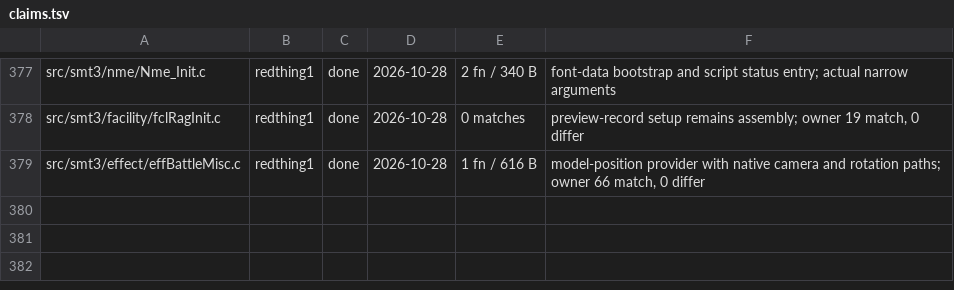
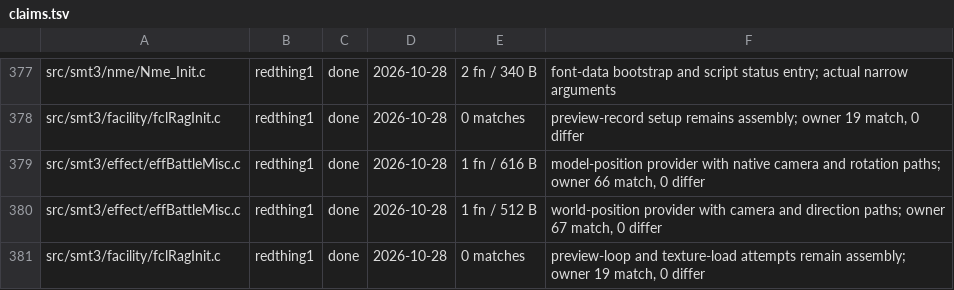
Before and after one commit to Megami-Decomps/smt3-decomp, a TSV file: config/smt3/claims.tsv, drawn as a sheet; only a part is shown, gaps mark what is left out.

Commit message:
Match world position vector selection
Recover the camera-relative and directional paths with their hidden VU0 contracts. An output-parity-qualified compiler trace establishes the ordinary camera-scale store order through sched1 register weight and source order. Complete effect owner: 67 match, 0 differ.

```diff
--- a/config/smt3/claims.tsv
+++ b/config/smt3/claims.tsv
@@ -379 +379,3 @@ src/smt3/facility/fclRagInit.c	redthing1	done	2026-10-28	0 matches	preview-recor
 src/smt3/effect/effBattleMisc.c	redthing1	done	2026-10-28	1 fn / 616 B	model-position provider with native camera and rotation paths; owner 66 match, 0 differ
+src/smt3/effect/effBattleMisc.c	redthing1	done	2026-10-28	1 fn / 512 B	world-position provider with camera and direction paths; owner 67 match, 0 differ
+src/smt3/facility/fclRagInit.c	redthing1	done	2026-10-28	0 matches	preview-loop and texture-load attempts remain assembly; owner 19 match, 0 differ
```
Also changed, not shown: 1 other file.
